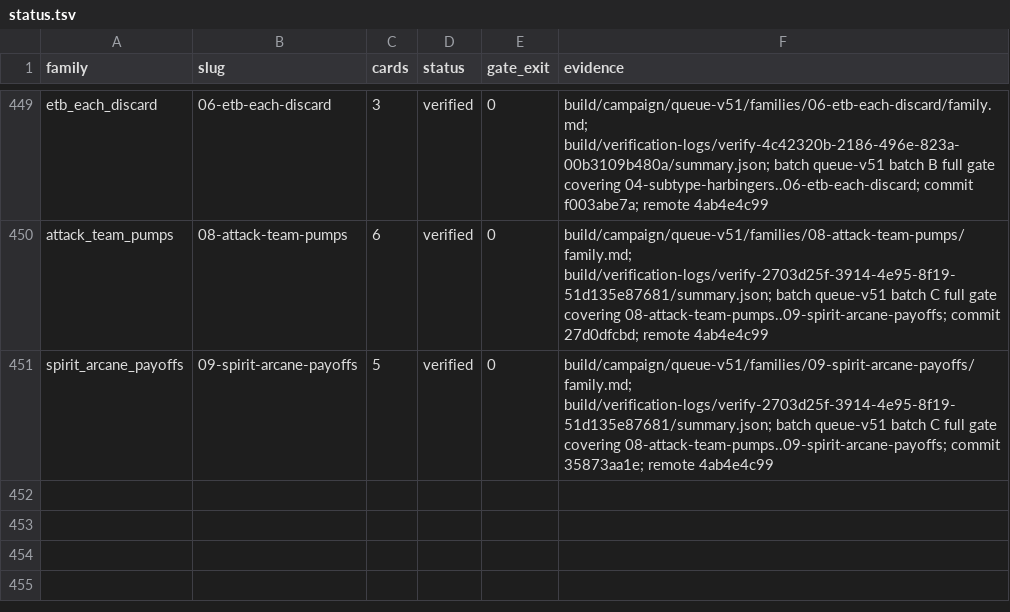
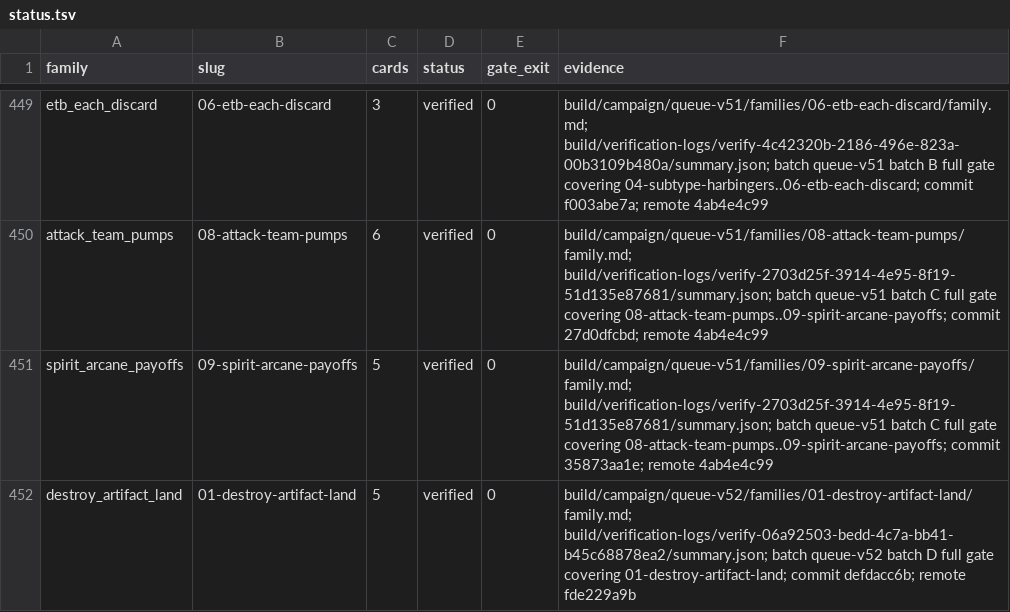
Before and after one commit to pizzaninja188/Cockatrice, a TSV file: build/campaign/status.tsv, drawn as a sheet; only a part is shown, gaps mark what is left out.

Commit message:
Record queue-v52 delivery evidence

```diff
--- a/build/campaign/status.tsv
+++ b/build/campaign/status.tsv
@@ -451 +451,2 @@ attack_team_pumps	08-attack-team-pumps	6	verified	0	build/campaign/queue-v51/fam
 spirit_arcane_payoffs	09-spirit-arcane-payoffs	5	verified	0	build/campaign/queue-v51/families/09-spirit-arcane-payoffs/family.md; build/verification-logs/verify-2703d25f-3914-4e95-8f19-51d135e87681/summary.json; batch queue-v51 batch C full gate covering 08-attack-team-pumps..09-spirit-arcane-payoffs; commit 35873aa1e; remote 4ab4e4c99
+destroy_artifact_land	01-destroy-artifact-land	5	verified	0	build/campaign/queue-v52/families/01-destroy-artifact-land/family.md; build/verification-logs/verify-06a92503-bedd-4c7a-bb41-b45c68878ea2/summary.json; batch queue-v52 batch D full gate covering 01-destroy-artifact-land; commit defdacc6b; remote fde229a9b
```
Also changed, not shown: 4 other files.
